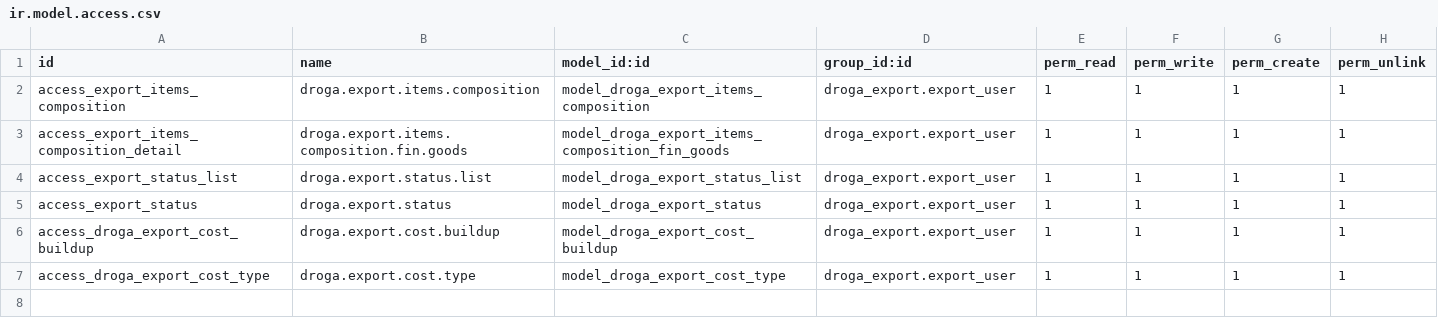
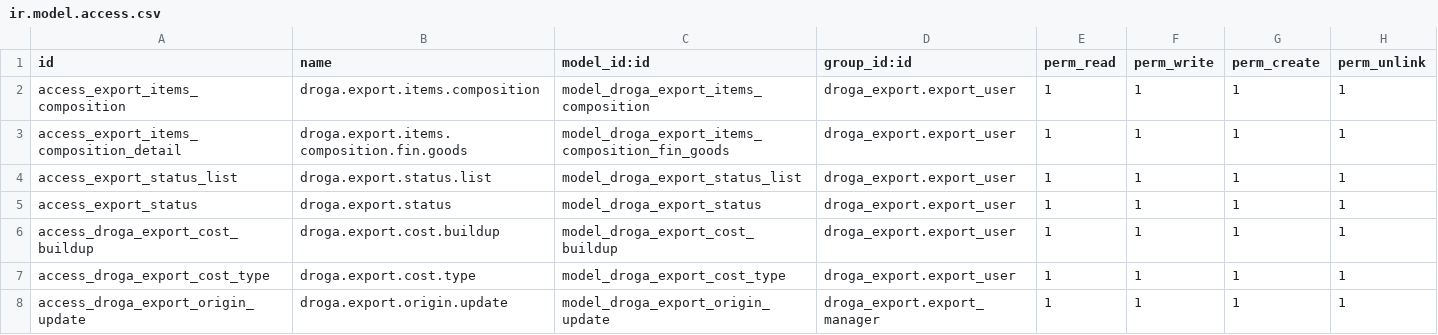
Before and after one commit to phillmona-dev/ecs_erp, a CSV file: droga_export/security/ir.model.access.csv, drawn as a sheet; the diff names each change by its address in the sheet, - before the commit and + after, or states it on an @@ line.

Commit message:
Export

```diff
--- a/droga_export/security/ir.model.access.csv
+++ b/droga_export/security/ir.model.access.csv
+row 8: access_droga_export_origin_update | droga.export.origin.update | model_droga_export_origin_update | droga_export.export_manager | 1 | 1 | 1 | 1
```
Also changed, not shown: 7 other files.
